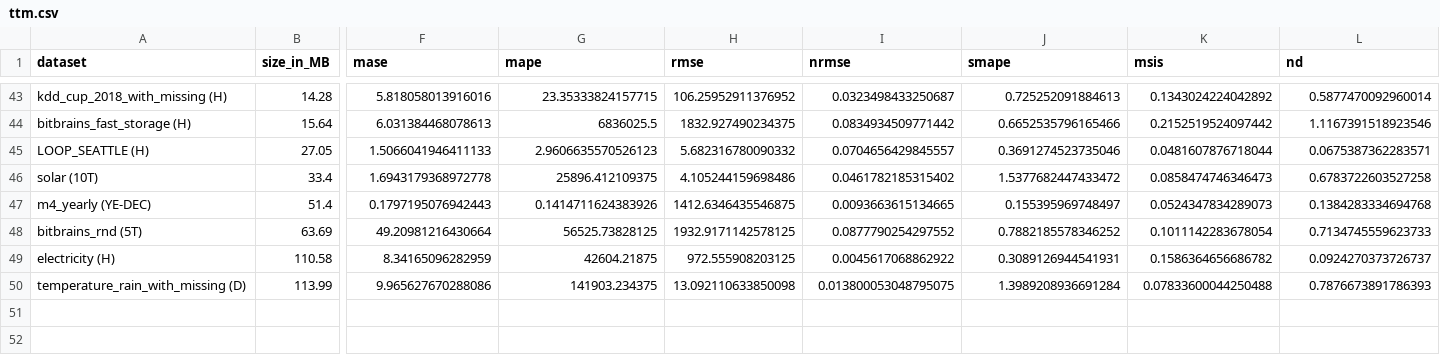
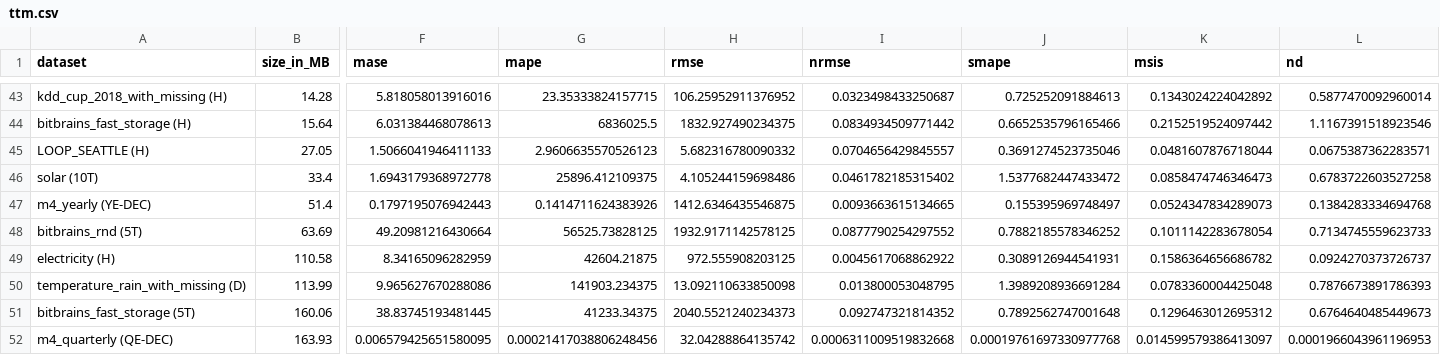
Before and after one commit to AdityaLab/Samay, a CSV file: leaderboard/ttm.csv, drawn as a sheet; only a part is shown, gaps mark what is left out; rows hold the shown columns only; the diff names each change by its address in the sheet, - before the commit and + after, or states it on an @@ line.

```diff
--- a/leaderboard/ttm.csv
+++ b/leaderboard/ttm.csv
-I50 (nrmse): 0.013800053048795075
+I50 (nrmse): 0.013800053048795
-K50 (msis): 0.07833600044250488
+K50 (msis): 0.0783360004425048
+row 51: bitbrains_fast_storage (5T) | 160.06 | 38.83745193481445 | 41233.34375 | 2040.5521240234373 | 0.092747321814352 | 0.7892562747001648 | 0.1296463012695312 | 0.6764640485449673
+row 52: m4_quarterly (QE-DEC) | 163.93 | 0.006579425651580095 | 0.00021417038806248456 | 32.04288864135742 | 0.0006311009519832668 | 0.00019761697330977768 | 0.014599579386413097 | 0.0001966043961196953
```
Also changed, not shown: leaderboard/moment.csv, leaderboard/timesfm.csv.
